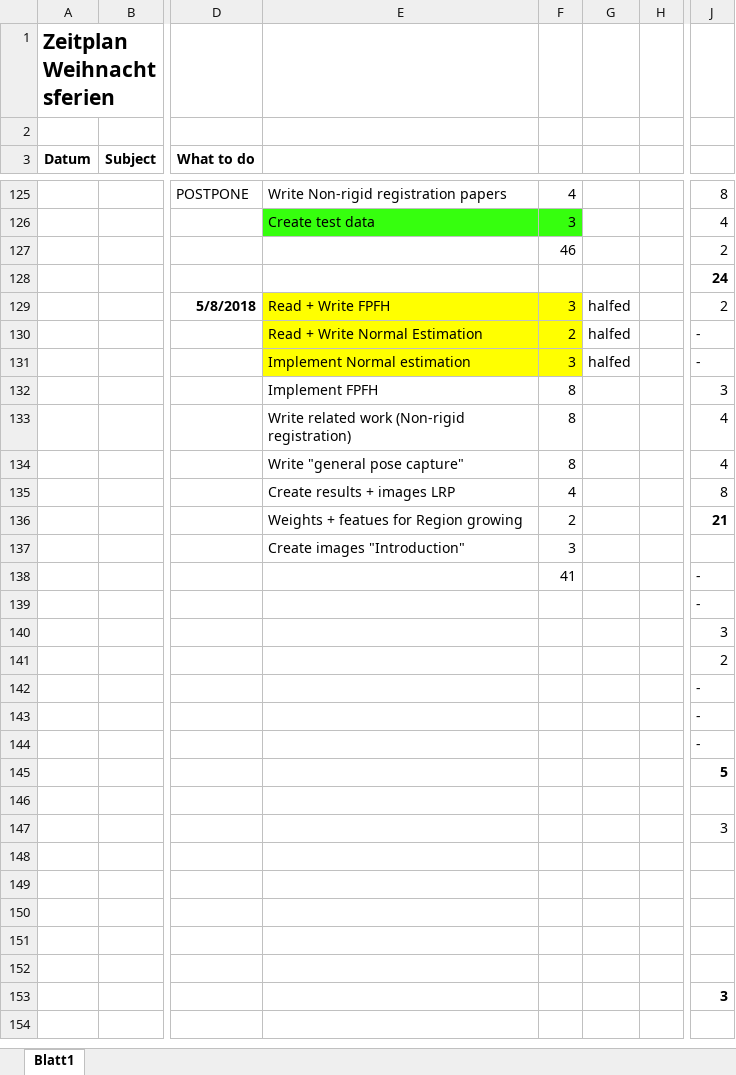
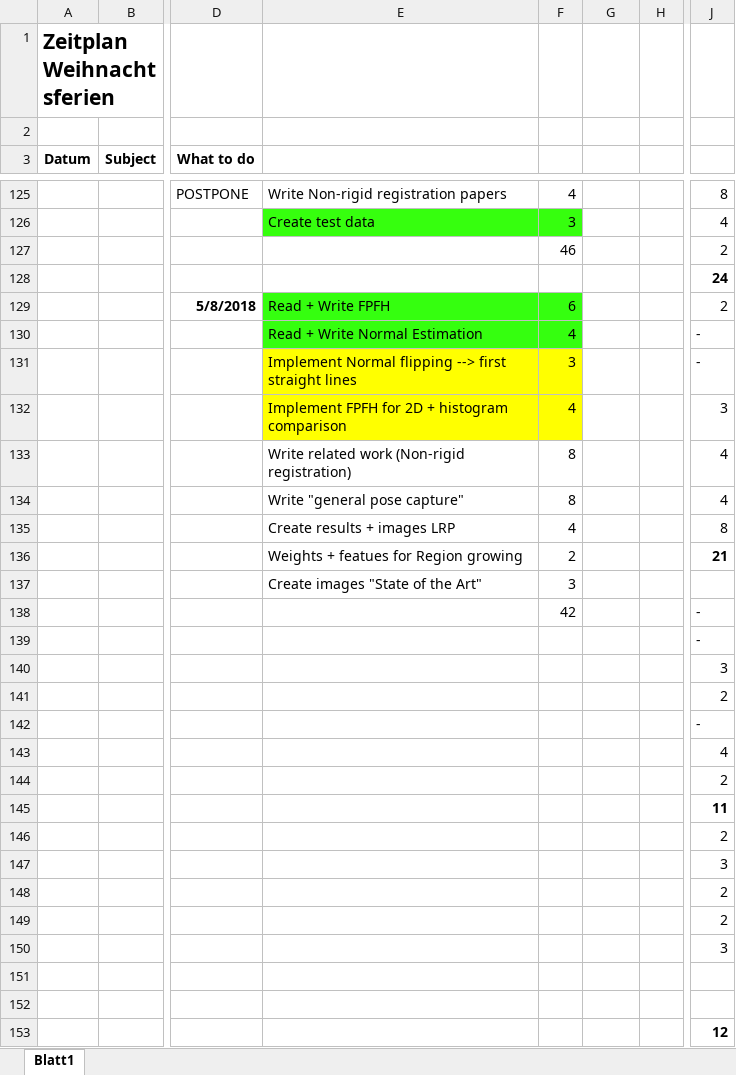
Before and after one commit to annamaureder/Masterproject, an Excel workbook: Documentation/Zeitplan.xlsx, sheet Blatt1, drawn as a sheet; only a part is shown, gaps mark what is left out; values as stored, in another font and other column widths than the file's, no borders; conditional formats not drawn; the diff names each change by its address in the sheet, - before the commit and + after, or states it on an @@ line.

Commit message:
Fix implementations
- Implement normal flipping
- Fix FPFH histogram features

TODO:
- adapt features from 3D to 2D
- visualize histograms + compare histograms

```diff
--- a/Documentation/Zeitplan.xlsx (sheet Blatt1)
+++ b/Documentation/Zeitplan.xlsx (sheet Blatt1)
-E129:F130 fill: #FFFF00
+E129:F130 fill: #35FF0F
-F129: 3
+F129: 6
-G129:G131: halfed
+G129:G131: (empty)
-F130: 2
+F130: 4
-E131: Implement Normal estimation
+E131: Implement Normal flipping --> first straight lines
-E132: Implement FPFH
+E132: Implement FPFH for 2D + histogram comparison
-E132:F132 fill: none
+E132:F132 fill: #FFFF00
-F132: 8
+F132: 4
-E137: Create images "Introduction"
+E137: Create images "State of the Art"
-F138: 41
+F138: 42
-J143: -
+J143: 4
-J144: -
+J144: 2
-J145: 5
+J145: 11
-J146: (empty)
+J146: 2
-J148:J149: (empty)
+J148:J149: 2
-J150: (empty)
+J150: 3
-J153: 3
+J153: 12
```
Also changed, not shown: 19 other files.
